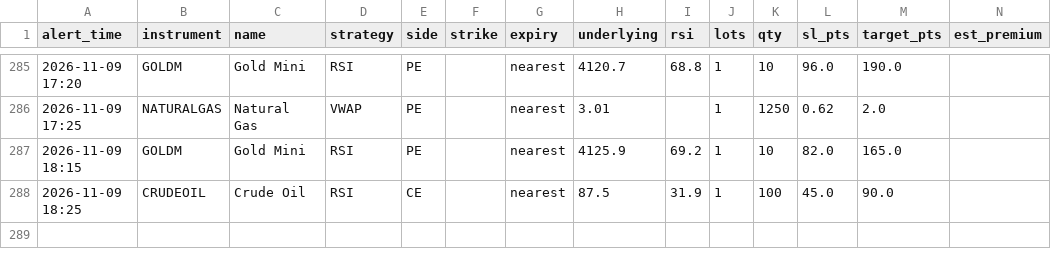
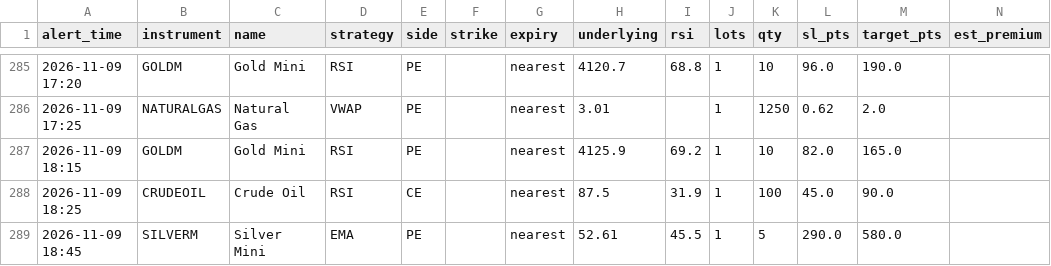
Before and after one commit to candies-studios/TradeHUB, a CSV file: alerts_log.csv, drawn as a sheet; only a part is shown, gaps mark what is left out.

```diff
--- a/alerts_log.csv
+++ b/alerts_log.csv
@@ -288 +288,2 @@ alert_time,instrument,name,strategy,side,strike,expiry,underlying,rsi,lots,qty,s
 2026-11-09 18:25,CRUDEOIL,Crude Oil,RSI,CE,,nearest,87.5,31.9,1,100,45.0,90.0,
+2026-11-09 18:45,SILVERM,Silver Mini,EMA,PE,,nearest,52.61,45.5,1,5,290.0,580.0,
```
